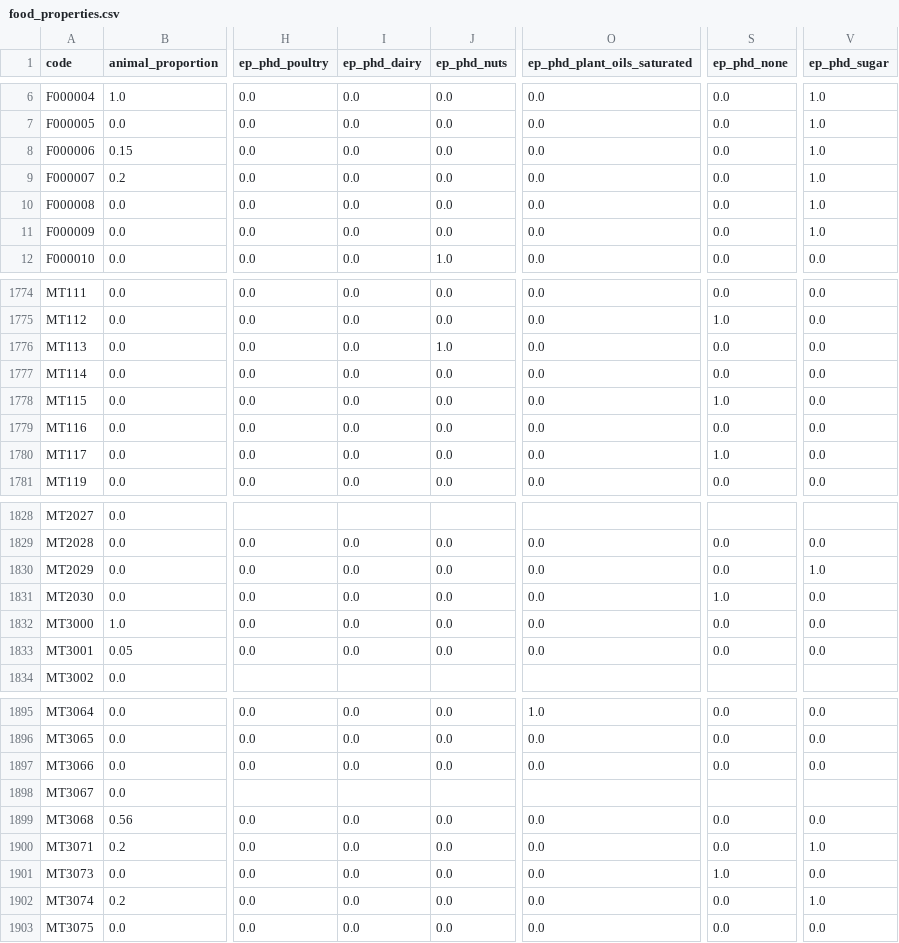
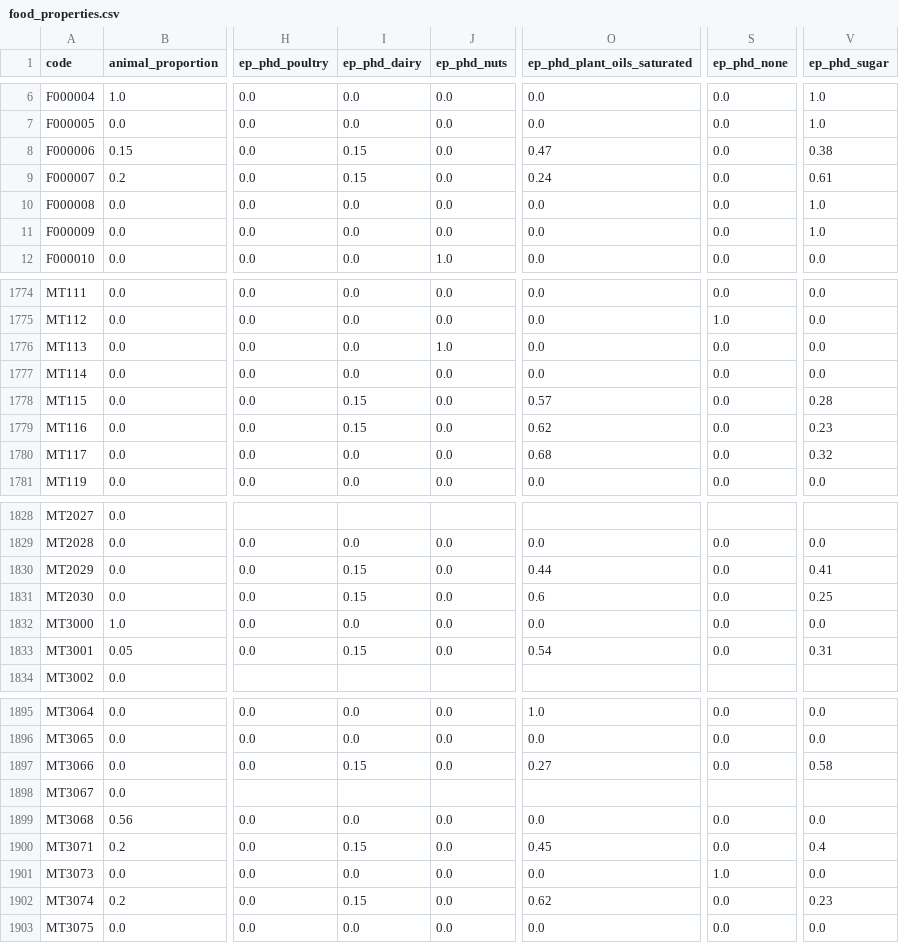
Before and after one commit to elinakettunen/foodmetrics, a CSV file: food_properties.csv, drawn as a sheet; only a part is shown, gaps mark what is left out; the diff covers the shown part only; the diff names each change by its address in the sheet, - before the commit and + after, or states it on an @@ line.

```diff
--- a/food_properties.csv
+++ b/food_properties.csv
-I8:I9 (ep_phd_dairy): 0.0
+I8:I9 (ep_phd_dairy): 0.15
-O8 (ep_phd_plant_oils_saturated): 0.0
+O8 (ep_phd_plant_oils_saturated): 0.47
-V8 (ep_phd_sugar): 1.0
+V8 (ep_phd_sugar): 0.38
-O9 (ep_phd_plant_oils_saturated): 0.0
+O9 (ep_phd_plant_oils_saturated): 0.24
-V9 (ep_phd_sugar): 1.0
+V9 (ep_phd_sugar): 0.61
-I1778:I1779 (ep_phd_dairy): 0.0
+I1778:I1779 (ep_phd_dairy): 0.15
-O1778 (ep_phd_plant_oils_saturated): 0.0
+O1778 (ep_phd_plant_oils_saturated): 0.57
-S1778 (ep_phd_none): 1.0
+S1778 (ep_phd_none): 0.0
-V1778 (ep_phd_sugar): 0.0
+V1778 (ep_phd_sugar): 0.28
-O1779 (ep_phd_plant_oils_saturated): 0.0
+O1779 (ep_phd_plant_oils_saturated): 0.62
-V1779 (ep_phd_sugar): 0.0
+V1779 (ep_phd_sugar): 0.23
-O1780 (ep_phd_plant_oils_saturated): 0.0
+O1780 (ep_phd_plant_oils_saturated): 0.68
-S1780 (ep_phd_none): 1.0
+S1780 (ep_phd_none): 0.0
-V1780 (ep_phd_sugar): 0.0
+V1780 (ep_phd_sugar): 0.32
-I1830:I1831 (ep_phd_dairy): 0.0
+I1830:I1831 (ep_phd_dairy): 0.15
-O1830 (ep_phd_plant_oils_saturated): 0.0
+O1830 (ep_phd_plant_oils_saturated): 0.44
-V1830 (ep_phd_sugar): 1.0
+V1830 (ep_phd_sugar): 0.41
-O1831 (ep_phd_plant_oils_saturated): 0.0
+O1831 (ep_phd_plant_oils_saturated): 0.6
-S1831 (ep_phd_none): 1.0
+S1831 (ep_phd_none): 0.0
-V1831 (ep_phd_sugar): 0.0
+V1831 (ep_phd_sugar): 0.25
-I1833 (ep_phd_dairy): 0.0
+I1833 (ep_phd_dairy): 0.15
-O1833 (ep_phd_plant_oils_saturated): 0.0
+O1833 (ep_phd_plant_oils_saturated): 0.54
-V1833 (ep_phd_sugar): 0.0
+V1833 (ep_phd_sugar): 0.31
-I1897 (ep_phd_dairy): 0.0
+I1897 (ep_phd_dairy): 0.15
-O1897 (ep_phd_plant_oils_saturated): 0.0
+O1897 (ep_phd_plant_oils_saturated): 0.27
-V1897 (ep_phd_sugar): 0.0
+V1897 (ep_phd_sugar): 0.58
-I1900 (ep_phd_dairy): 0.0
+I1900 (ep_phd_dairy): 0.15
-O1900 (ep_phd_plant_oils_saturated): 0.0
+O1900 (ep_phd_plant_oils_saturated): 0.45
-V1900 (ep_phd_sugar): 1.0
+V1900 (ep_phd_sugar): 0.4
-I1902 (ep_phd_dairy): 0.0
+I1902 (ep_phd_dairy): 0.15
-O1902 (ep_phd_plant_oils_saturated): 0.0
+O1902 (ep_phd_plant_oils_saturated): 0.62
-V1902 (ep_phd_sugar): 1.0
+V1902 (ep_phd_sugar): 0.23
```
Also changed, not shown: 91 edited cells elsewhere in this file, 1 other file.
